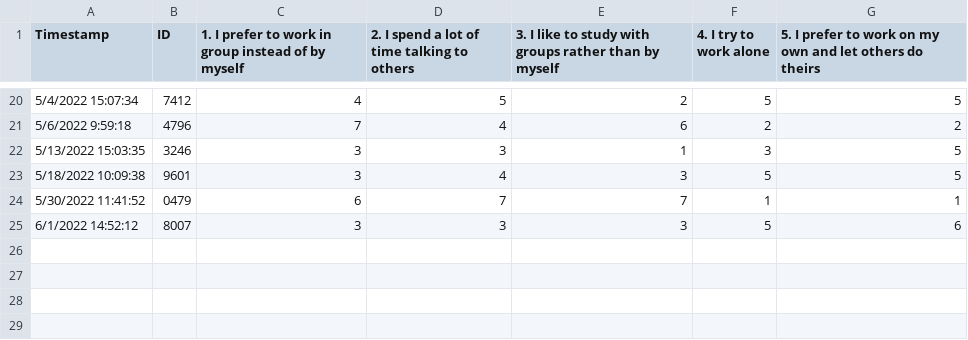
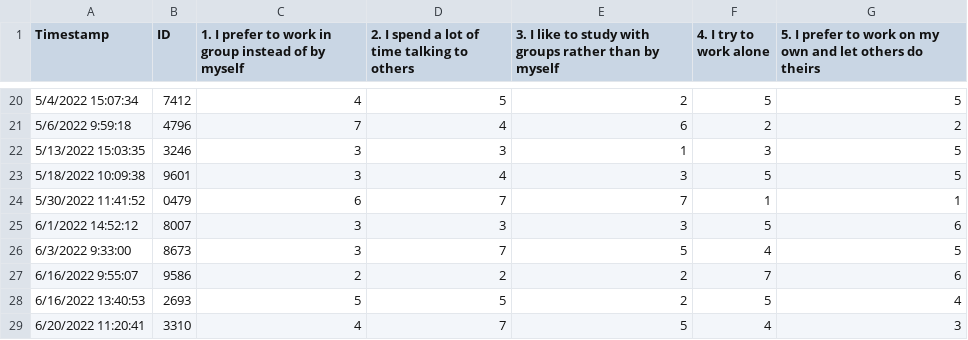
Before and after one commit to tracysanchez/Human_Agents_Impact_Nav, a CSV file: AffiliativeQuest/AffiliativeQuest.csv, drawn as a sheet; only a part is shown, gaps mark what is left out; the diff names each change by its address in the sheet, - before the commit and + after, or states it on an @@ line.

```diff
--- a/AffiliativeQuest/AffiliativeQuest.csv
+++ b/AffiliativeQuest/AffiliativeQuest.csv
+row 26: 6/3/2022 9:33:00 | 8673 | 3 | 7 | 5 | 4 | 5
+row 27: 6/16/2022 9:55:07 | 9586 | 2 | 2 | 2 | 7 | 6
+row 28: 6/16/2022 13:40:53 | 2693 | 5 | 5 | 2 | 5 | 4
+row 29: 6/20/2022 11:20:41 | 3310 | 4 | 7 | 5 | 4 | 3
```
Also changed, not shown: ContextQuestionnaire/ContextQuest.csv, FRS/FRS.csv, 17 other files.
